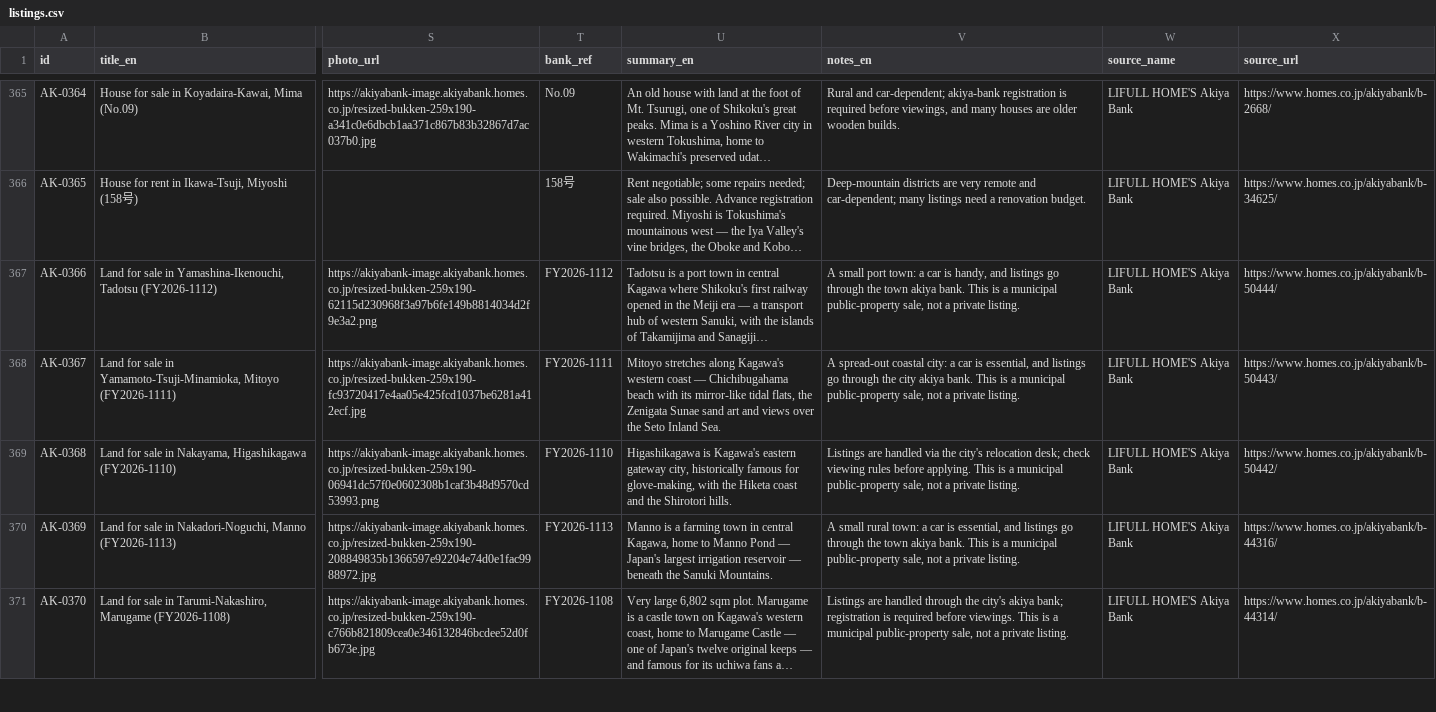
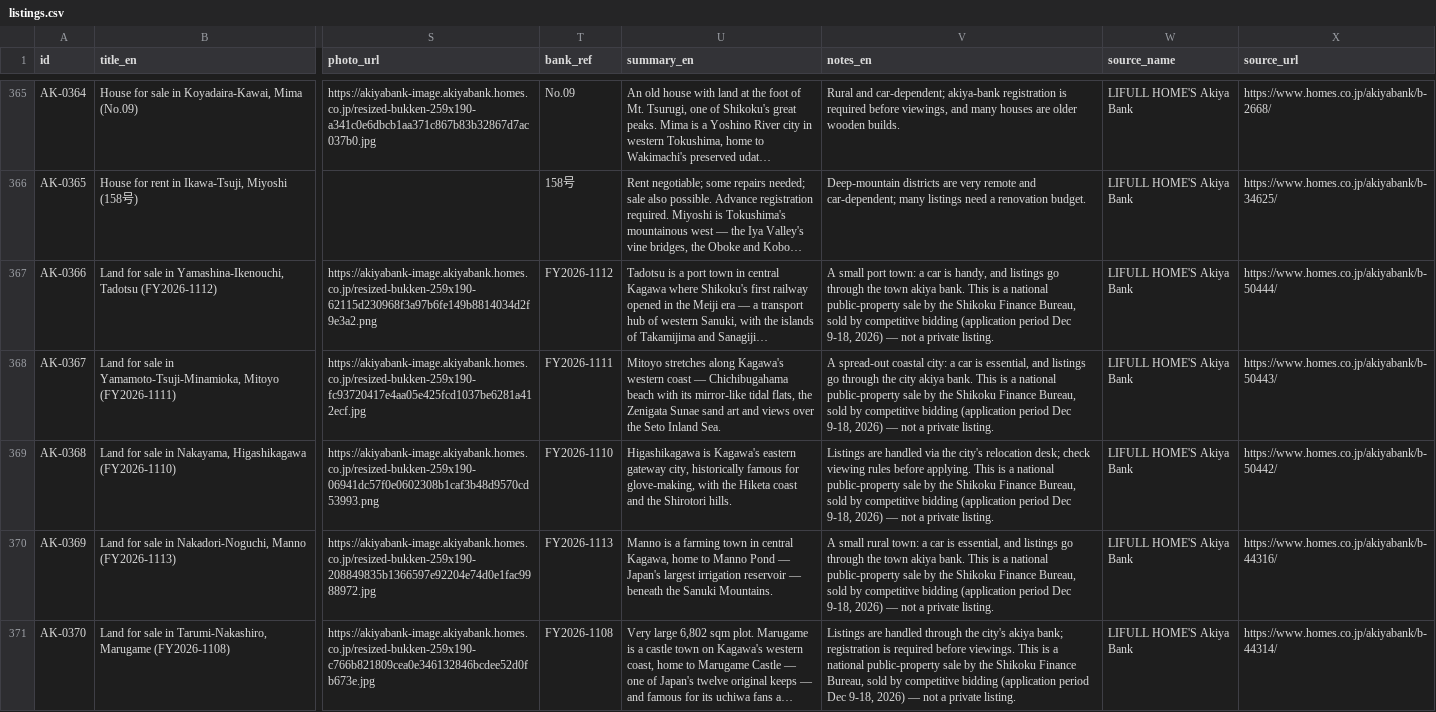
Before and after one commit to ruirui-kouno/akiya-db, a CSV file: data/listings.csv, drawn as a sheet; only a part is shown, gaps mark what is left out; long unchanged cells end in …; the diff covers the shown part only; the diff names each change by its address in the sheet, - before the commit and + after, or states it on an @@ line.

```diff
--- a/data/listings.csv
+++ b/data/listings.csv
-V367 (notes_en): …is a municipal public-property sale, not a…
+V367 (notes_en): …is a national public-property sale by the Shikoku Finance Bureau, sold by competitive bidding (application period Dec 9-18, 2026) — not a…
-V368 (notes_en): …is a municipal public-property sale, not a…
+V368 (notes_en): …is a national public-property sale by the Shikoku Finance Bureau, sold by competitive bidding (application period Dec 9-18, 2026) — not a…
-V369 (notes_en): …is a municipal public-property sale, not a…
+V369 (notes_en): …is a national public-property sale by the Shikoku Finance Bureau, sold by competitive bidding (application period Dec 9-18, 2026) — not a…
-V370 (notes_en): …is a municipal public-property sale, not a…
+V370 (notes_en): …is a national public-property sale by the Shikoku Finance Bureau, sold by competitive bidding (application period Dec 9-18, 2026) — not a…
-V371 (notes_en): …is a municipal public-property sale, not a…
+V371 (notes_en): …is a national public-property sale by the Shikoku Finance Bureau, sold by competitive bidding (application period Dec 9-18, 2026) — not a…
```
Also changed, not shown: 36 edited cells elsewhere in this file.
